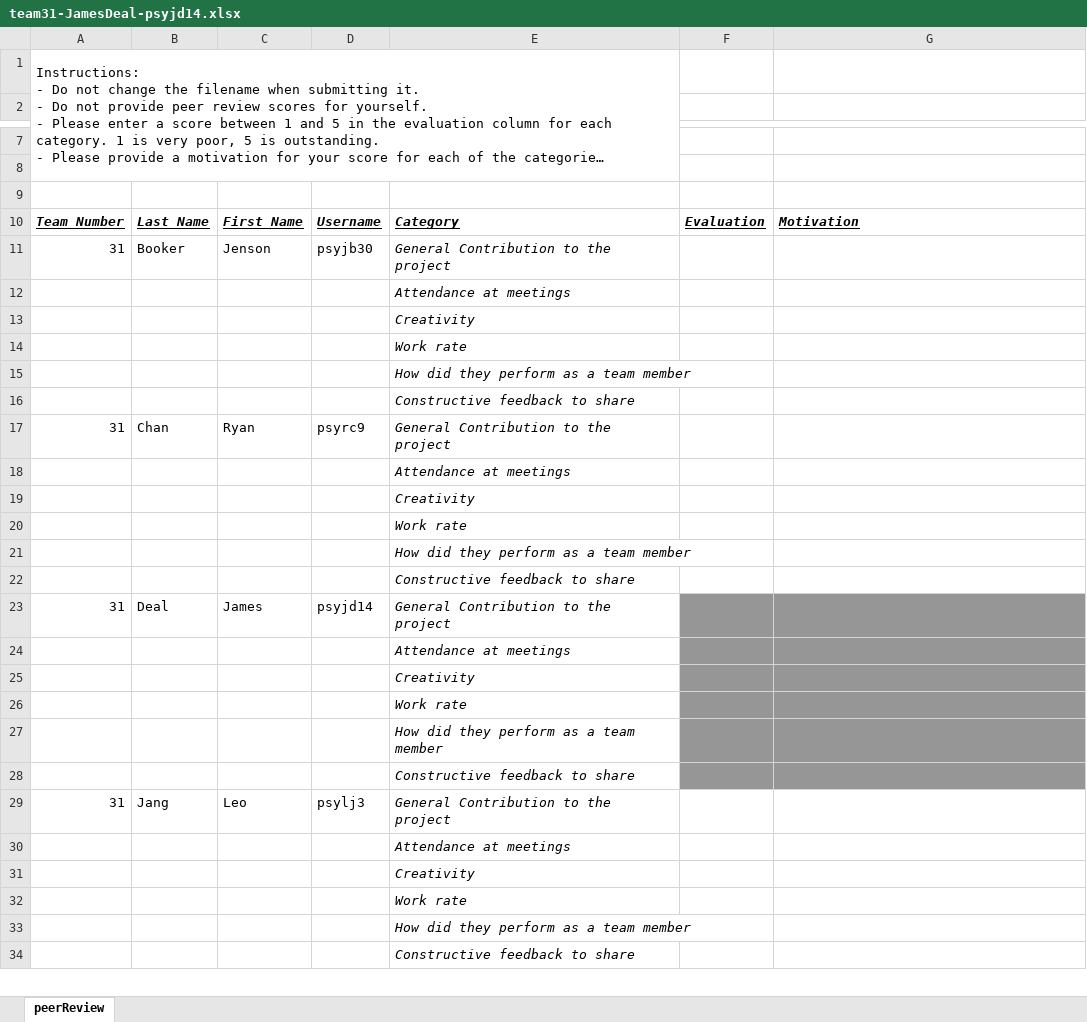
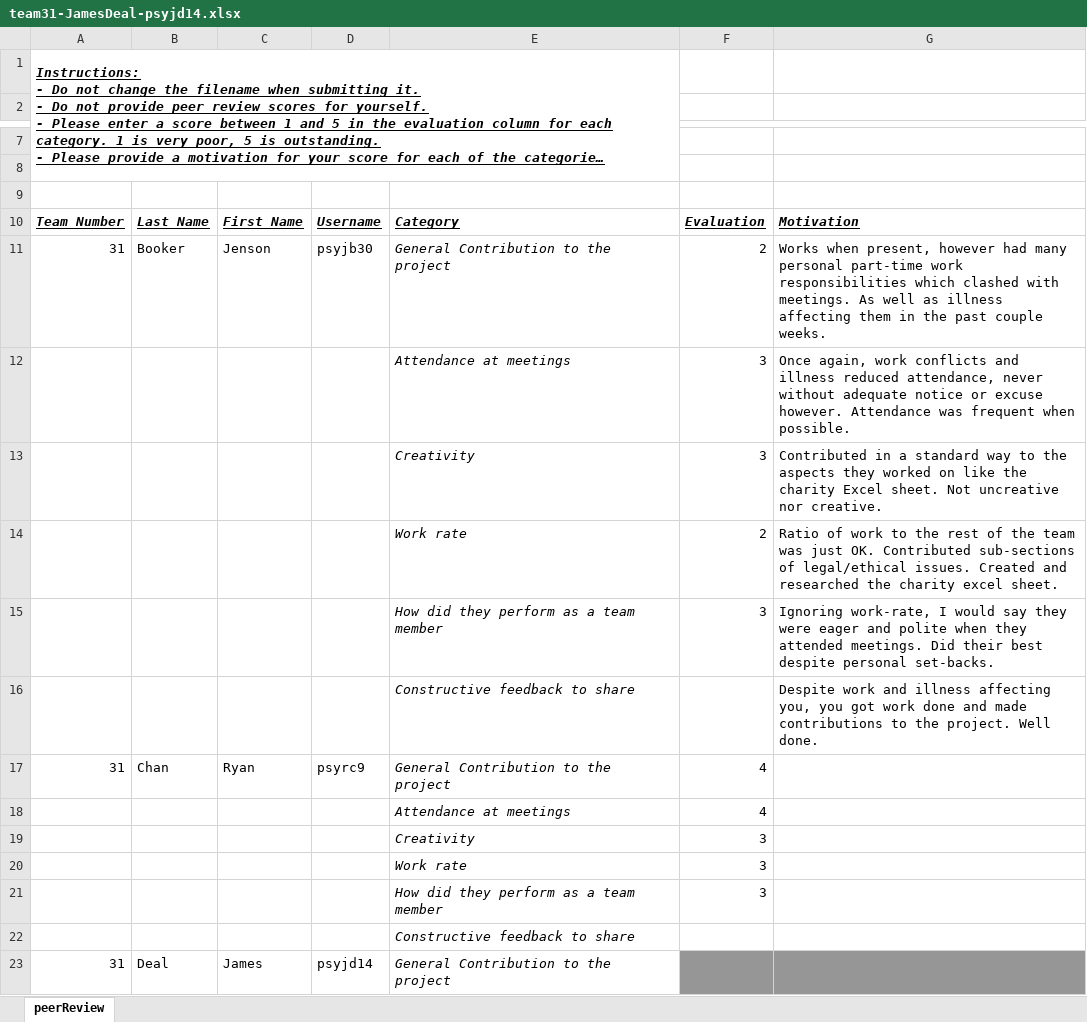
Before and after one commit to jamesdeal89/COMP2002GRP, an Excel workbook: interimPeerReview/team31-JamesDeal-psyjd14.xlsx, sheet peerReview, drawn as a sheet; only a part is shown, gaps mark what is left out; the shorter side is filled out with more unchanged rows; long unchanged cells end in …; values as stored, in another font and other column widths than the file's, no borders; removed rows and columns are numbered as before the commit, all else as after; the diff names each change by its address in the sheet, - before the commit and + after, or states it on an @@ line.

Commit message:
first person review done

```diff
--- a/interimPeerReview/team31-JamesDeal-psyjd14.xlsx (sheet peerReview)
+++ b/interimPeerReview/team31-JamesDeal-psyjd14.xlsx (sheet peerReview)
@@ A1 bold: off → on, italic: off → on, underline: off → on @@
-F11: (empty)
+F11: 2
-G11: (empty)
+G11: Works when present, however had many personal part-time work responsibilities which clashed with meetings. As well as illness affecting them in the past couple weeks.
-row 12:  |  |  |  | Attendance at meetings
-row 13:  |  |  |  | Creativity
-row 14:  |  |  |  | Work rate
-row 15:  |  |  |  | How did they perform as a team member
-row 16:  |  |  |  | Constructive feedback to share
+row 12:  |  |  |  | Attendance at meetings | 3 | Once again, work conflicts and illness reduced attendance, never without adequate notice or excuse however. Attendance was frequent when possible.
+row 13:  |  |  |  | Creativity | 3 | Contributed in a standard way to the aspects they worked on like the charity Excel sheet. Not uncreative nor creative.
+row 14:  |  |  |  | Work rate | 2 | Ratio of work to the rest of the team was just OK. Contributed sub-sections of legal/ethical issues. Created and researched the charity excel sheet.
+row 15:  |  |  |  | How did they perform as a team member | 3 | Ignoring work-rate, I would say they were eager and polite when they attended meetings. Did their best despite personal set-backs.
+row 16:  |  |  |  | Constructive feedback to share |  | Despite work and illness affecting you, you got work done and made contributions to the project. Well done.
-F17:F18: (empty)
+F17:F18: 4
-F19:F21: (empty)
+F19:F21: 3
```
Also changed, not shown: 1 other file.
